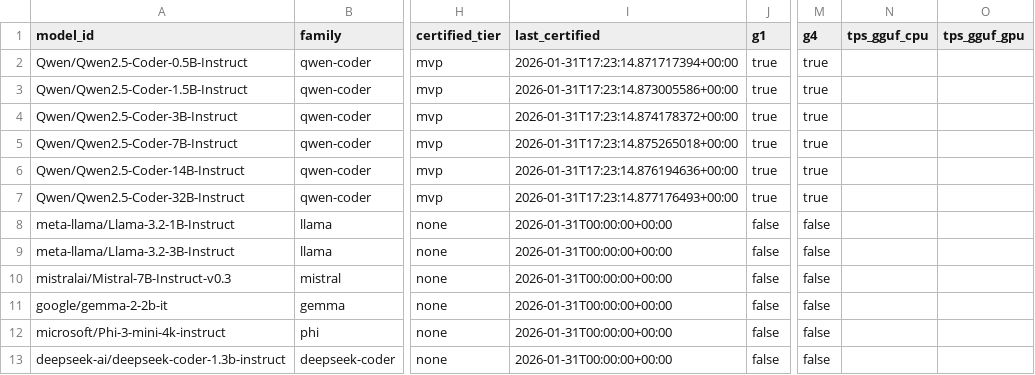
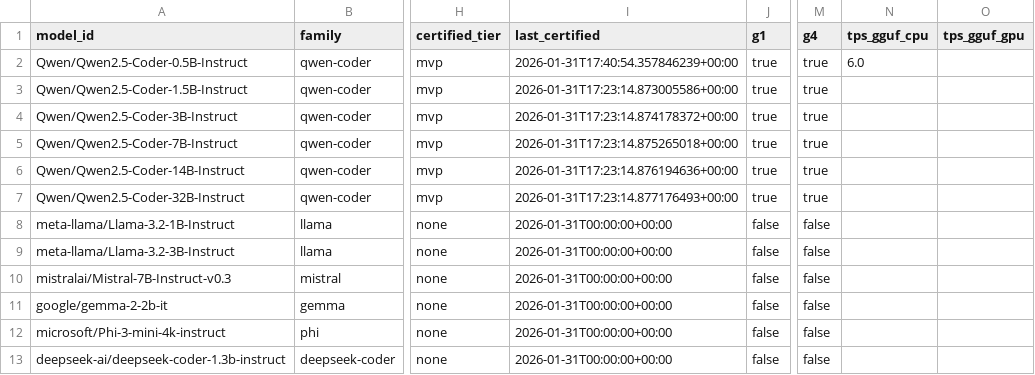
Before and after one commit to paiml/apr-model-qa-playbook, a CSV file: docs/certifications/models.csv, drawn as a sheet; only a part is shown, gaps mark what is left out; the diff names each change by its address in the sheet, - before the commit and + after, or states it on an @@ line.

```diff
--- a/docs/certifications/models.csv
+++ b/docs/certifications/models.csv
-I2 (last_certified): 2026-01-31T17:23:14.871717394+00:00
+I2 (last_certified): 2026-01-31T17:40:54.357846239+00:00
-N2 (tps_gguf_cpu): (empty)
+N2 (tps_gguf_cpu): 6.0
```
Also changed, not shown: 4 other files.
